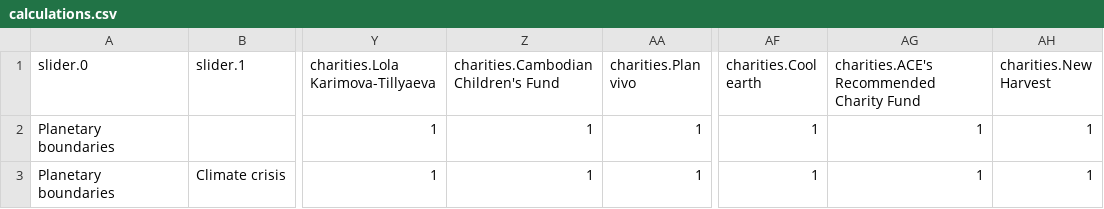
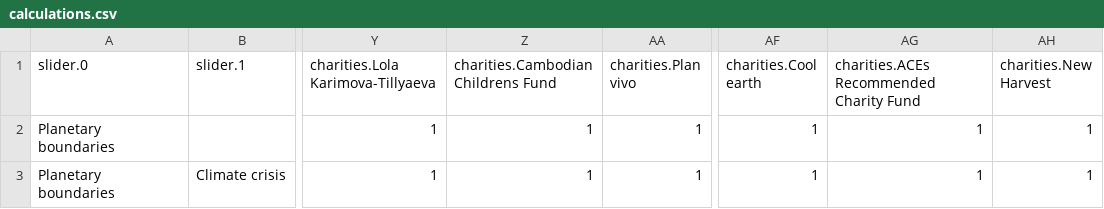
Before and after one commit to suchanekj/offset-me, a CSV file: app/src/data/calculations.csv, drawn as a sheet; only a part is shown, gaps mark what is left out; the diff names each change by its address in the sheet, - before the commit and + after, or states it on an @@ line.

Commit message:
Remove underscores in charity names

```diff
--- a/app/src/data/calculations.csv
+++ b/app/src/data/calculations.csv
-Z1: charities.Cambodian Children's Fund
+Z1: charities.Cambodian Childrens Fund
-AG1: charities.ACE's Recommended Charity Fund
+AG1: charities.ACEs Recommended Charity Fund
```
Also changed, not shown: 1 other file.
